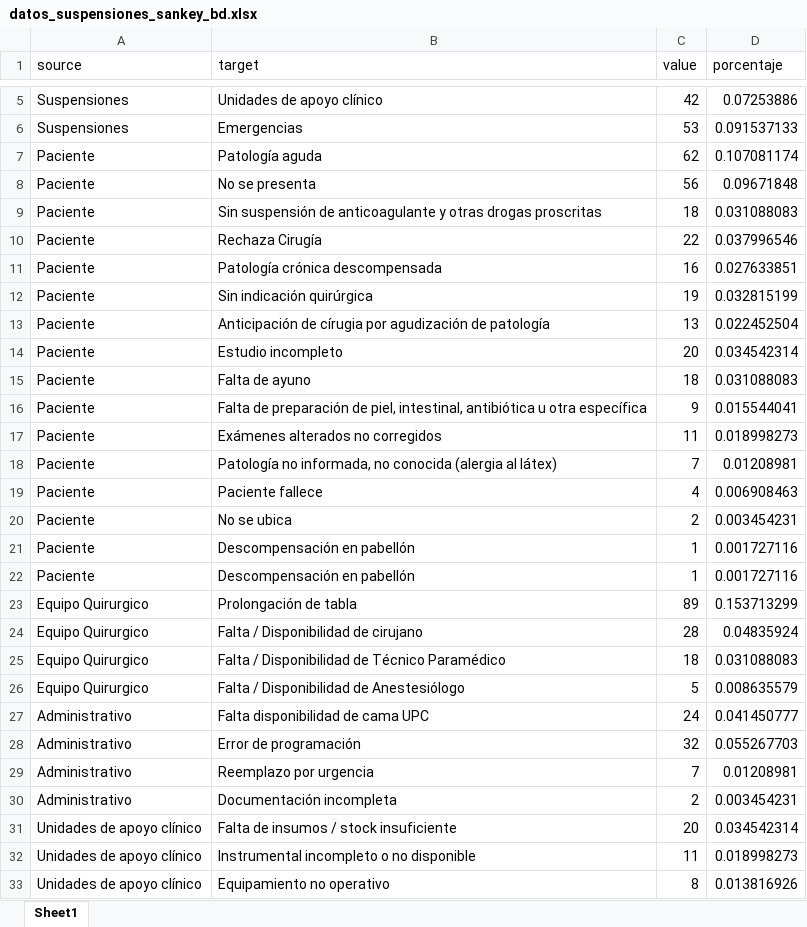
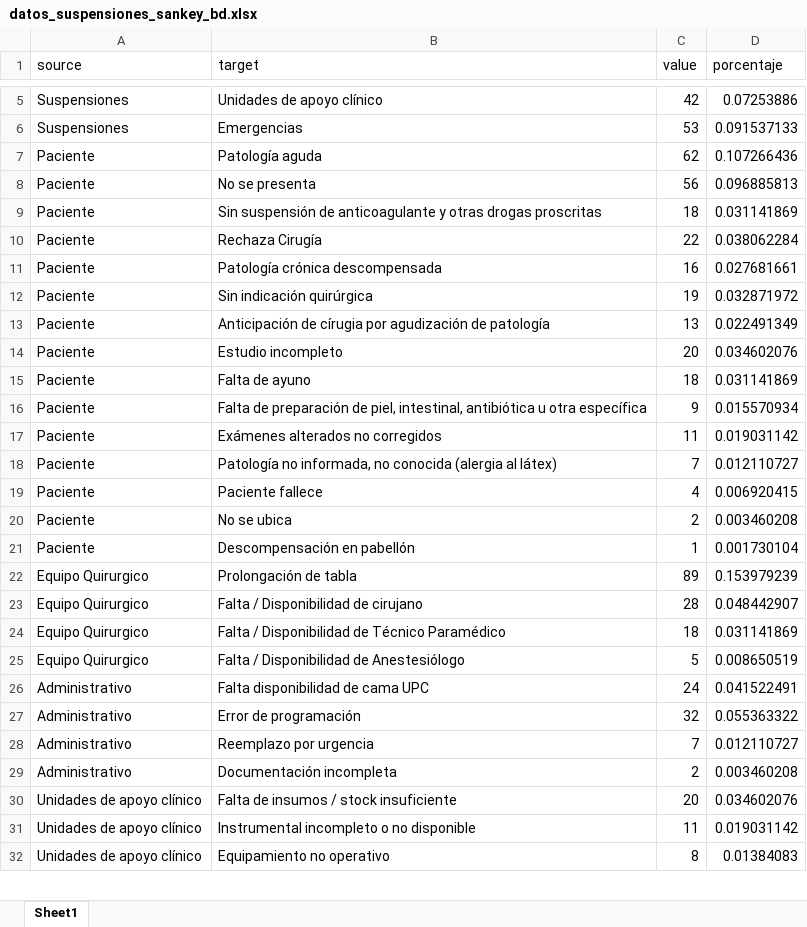
Before and after one commit to jfvenegasg/app_health_r_medicine, an Excel workbook: app-medicine-r/modulos/data/datos_suspensiones_sankey_bd.xlsx, sheet Sheet1, drawn as a sheet; only a part is shown, gaps mark what is left out; values as stored, in another font and other column widths than the file's, no borders; removed rows and columns are numbered as before the commit, all else as after; the diff covers the shown part only; the diff names each change by its address in the sheet, - before the commit and + after, or states it on an @@ line.

```diff
--- a/app-medicine-r/modulos/data/datos_suspensiones_sankey_bd.xlsx (sheet Sheet1)
+++ b/app-medicine-r/modulos/data/datos_suspensiones_sankey_bd.xlsx (sheet Sheet1)
-D7 (porcentaje): 0.107081174
+D7 (porcentaje): 0.107266436
-D8 (porcentaje): 0.09671848
+D8 (porcentaje): 0.096885813
-D9 (porcentaje): 0.031088083
+D9 (porcentaje): 0.031141869
-D10 (porcentaje): 0.037996546
+D10 (porcentaje): 0.038062284
-D11 (porcentaje): 0.027633851
+D11 (porcentaje): 0.027681661
-D12 (porcentaje): 0.032815199
+D12 (porcentaje): 0.032871972
-D13 (porcentaje): 0.022452504
+D13 (porcentaje): 0.022491349
-D14 (porcentaje): 0.034542314
+D14 (porcentaje): 0.034602076
-D15 (porcentaje): 0.031088083
+D15 (porcentaje): 0.031141869
-D16 (porcentaje): 0.015544041
+D16 (porcentaje): 0.015570934
-D17 (porcentaje): 0.018998273
+D17 (porcentaje): 0.019031142
-D18 (porcentaje): 0.01208981
+D18 (porcentaje): 0.012110727
-D19 (porcentaje): 0.006908463
+D19 (porcentaje): 0.006920415
-D20 (porcentaje): 0.003454231
+D20 (porcentaje): 0.003460208
-D21 (porcentaje): 0.001727116
+D21 (porcentaje): 0.001730104
-row 22: Paciente | Descompensación en pabellón | 1 | 0.001727116
-D22 (porcentaje): 0.153713299
+D22 (porcentaje): 0.153979239
-D23 (porcentaje): 0.04835924
+D23 (porcentaje): 0.048442907
-D24 (porcentaje): 0.031088083
+D24 (porcentaje): 0.031141869
-D25 (porcentaje): 0.008635579
+D25 (porcentaje): 0.008650519
-D26 (porcentaje): 0.041450777
+D26 (porcentaje): 0.041522491
-D27 (porcentaje): 0.055267703
+D27 (porcentaje): 0.055363322
-D28 (porcentaje): 0.01208981
+D28 (porcentaje): 0.012110727
-D29 (porcentaje): 0.003454231
+D29 (porcentaje): 0.003460208
-D30 (porcentaje): 0.034542314
+D30 (porcentaje): 0.034602076
-D31 (porcentaje): 0.018998273
+D31 (porcentaje): 0.019031142
-D32 (porcentaje): 0.013816926
+D32 (porcentaje): 0.01384083
```
Also changed, not shown: 3 edited cells elsewhere in this sheet, app-medicine-r/modulos/data/datos_dias_estada.xlsx, app-medicine-r/modulos/data/datos_supensiones_por_especialidad.xlsx, 4 other files.
